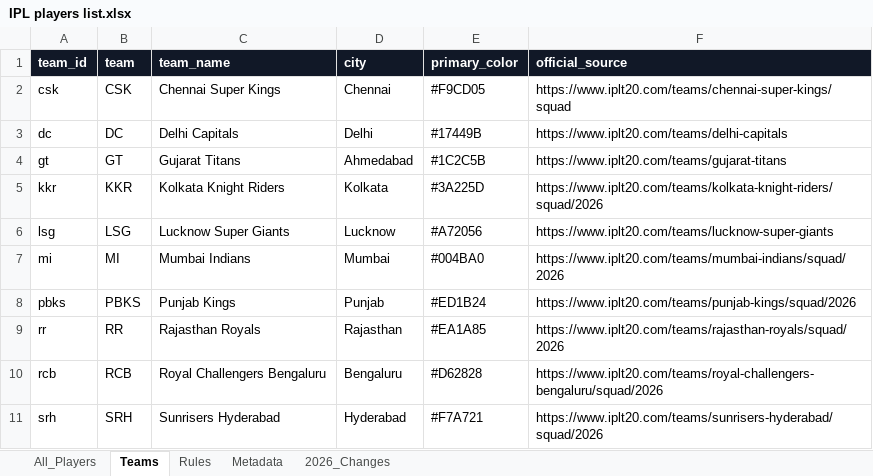
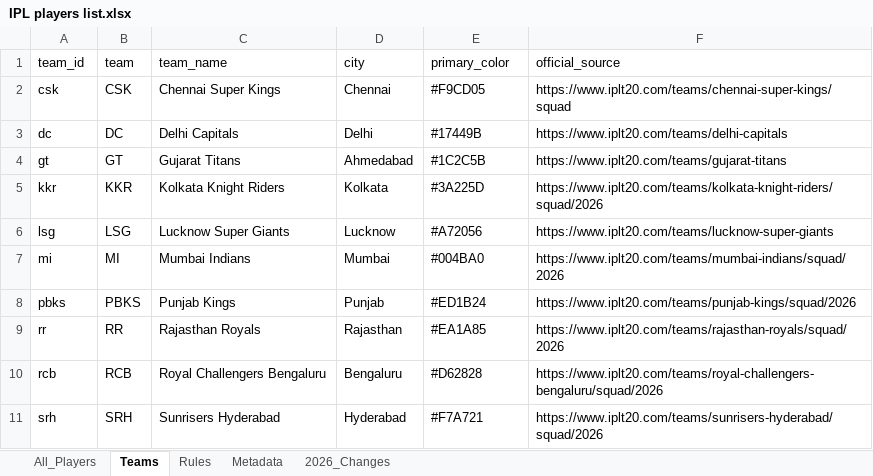
Before and after one commit to Sandilyakavi/IPL-Draft-Arena, an Excel workbook: IPL players list.xlsx, sheet Teams, drawn as a sheet; values as stored, in another font and other column widths than the file's, no borders; the diff names each change by its address in the sheet, - before the commit and + after, or states it on an @@ line.

```diff
--- a/IPL players list.xlsx (sheet Teams)
+++ b/IPL players list.xlsx (sheet Teams)
@@ A1:F1 fill: #111827 → none, bold: on → off, text colour: #FFFFFF → black @@
```
Also changed, not shown: sheet All_Players, sheet 2026_Changes, sheet Rules, sheet Metadata, 3 other files.
